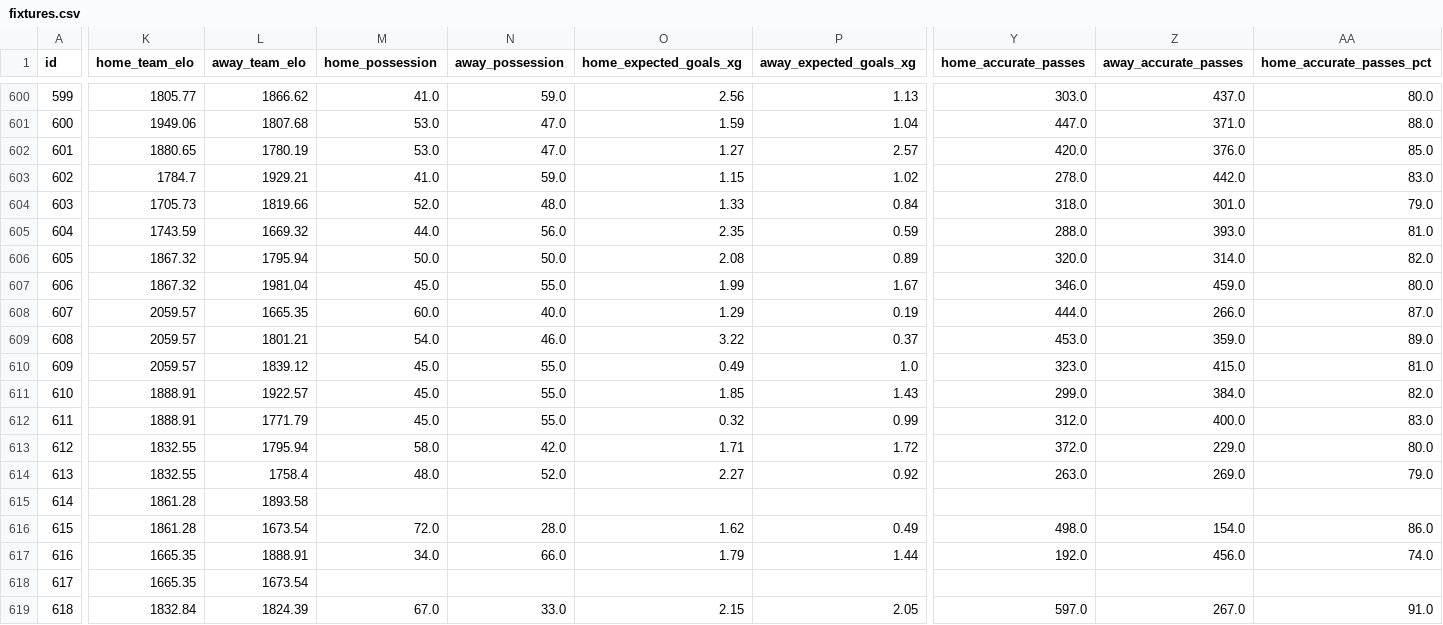
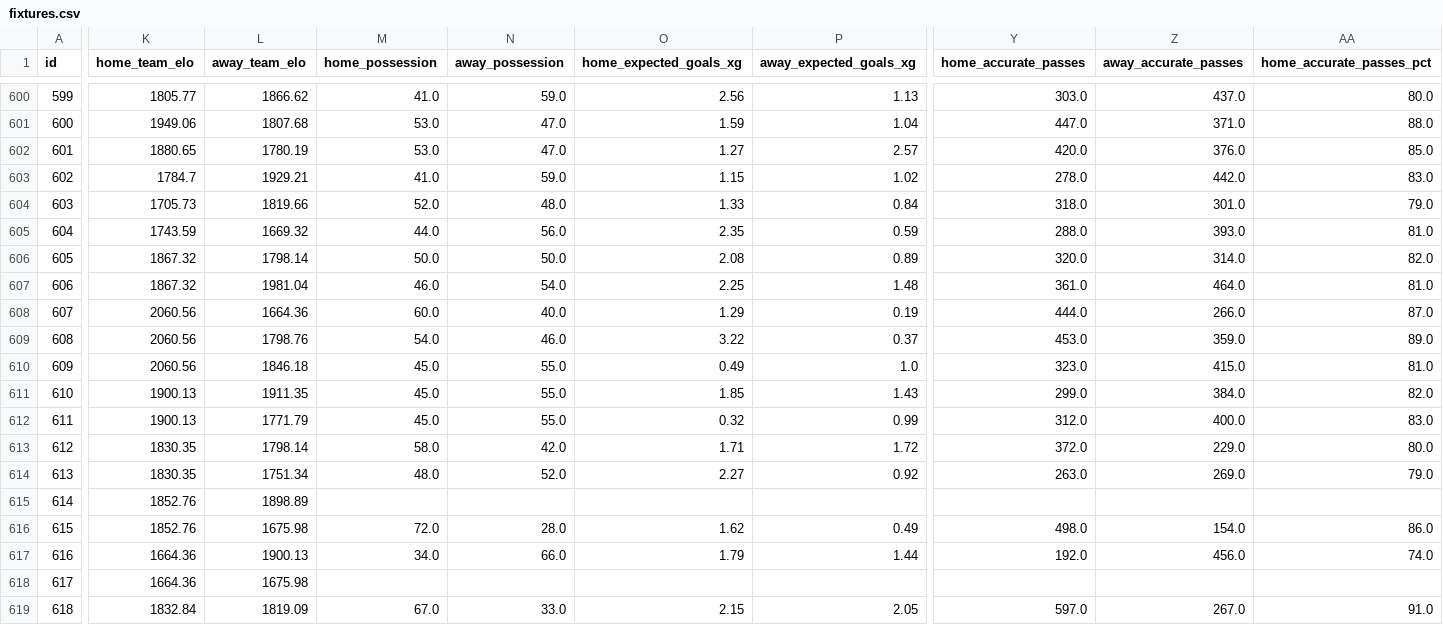
Before and after one commit to truong-tt/fpl-ml-manager, a CSV file: data/fixtures.csv, drawn as a sheet; only a part is shown, gaps mark what is left out; the diff covers the shown part only; the diff names each change by its address in the sheet, - before the commit and + after, or states it on an @@ line.

```diff
--- a/data/fixtures.csv
+++ b/data/fixtures.csv
-L606 (away_team_elo): 1795.94
+L606 (away_team_elo): 1798.14
-M607 (home_possession): 45.0
+M607 (home_possession): 46.0
-N607 (away_possession): 55.0
+N607 (away_possession): 54.0
-O607 (home_expected_goals_xg): 1.99
+O607 (home_expected_goals_xg): 2.25
-P607 (away_expected_goals_xg): 1.67
+P607 (away_expected_goals_xg): 1.48
-Y607 (home_accurate_passes): 346.0
+Y607 (home_accurate_passes): 361.0
-Z607 (away_accurate_passes): 459.0
+Z607 (away_accurate_passes): 464.0
-AA607 (home_accurate_passes_pct): 80.0
+AA607 (home_accurate_passes_pct): 81.0
-K608:K610 (home_team_elo): 2059.57
+K608:K610 (home_team_elo): 2060.56
-L608 (away_team_elo): 1665.35
+L608 (away_team_elo): 1664.36
-L609 (away_team_elo): 1801.21
+L609 (away_team_elo): 1798.76
-L610 (away_team_elo): 1839.12
+L610 (away_team_elo): 1846.18
-K611:K612 (home_team_elo): 1888.91
+K611:K612 (home_team_elo): 1900.13
-L611 (away_team_elo): 1922.57
+L611 (away_team_elo): 1911.35
-K613:K614 (home_team_elo): 1832.55
+K613:K614 (home_team_elo): 1830.35
-L613 (away_team_elo): 1795.94
+L613 (away_team_elo): 1798.14
-L614 (away_team_elo): 1758.4
+L614 (away_team_elo): 1751.34
-K615:K616 (home_team_elo): 1861.28
+K615:K616 (home_team_elo): 1852.76
-L615 (away_team_elo): 1893.58
+L615 (away_team_elo): 1898.89
-L616 (away_team_elo): 1673.54
+L616 (away_team_elo): 1675.98
-K617:K618 (home_team_elo): 1665.35
+K617:K618 (home_team_elo): 1664.36
-L617 (away_team_elo): 1888.91
+L617 (away_team_elo): 1900.13
-L618 (away_team_elo): 1673.54
+L618 (away_team_elo): 1675.98
-L619 (away_team_elo): 1824.39
+L619 (away_team_elo): 1819.09
```
Also changed, not shown: 118 edited cells elsewhere in this file, data/fixture_lambdas.csv, data/players.csv, 4 other files.
